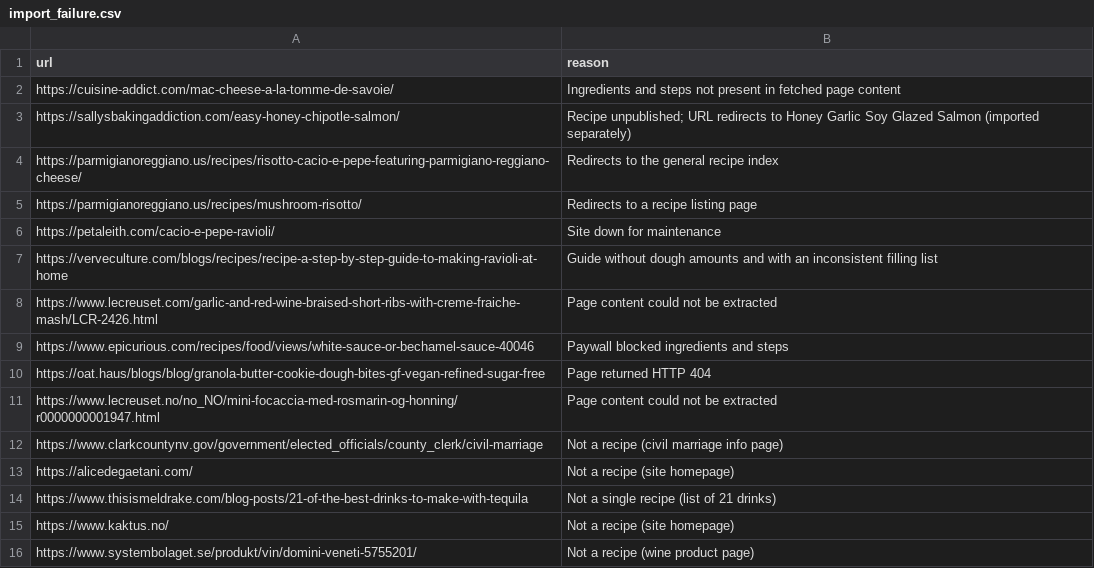
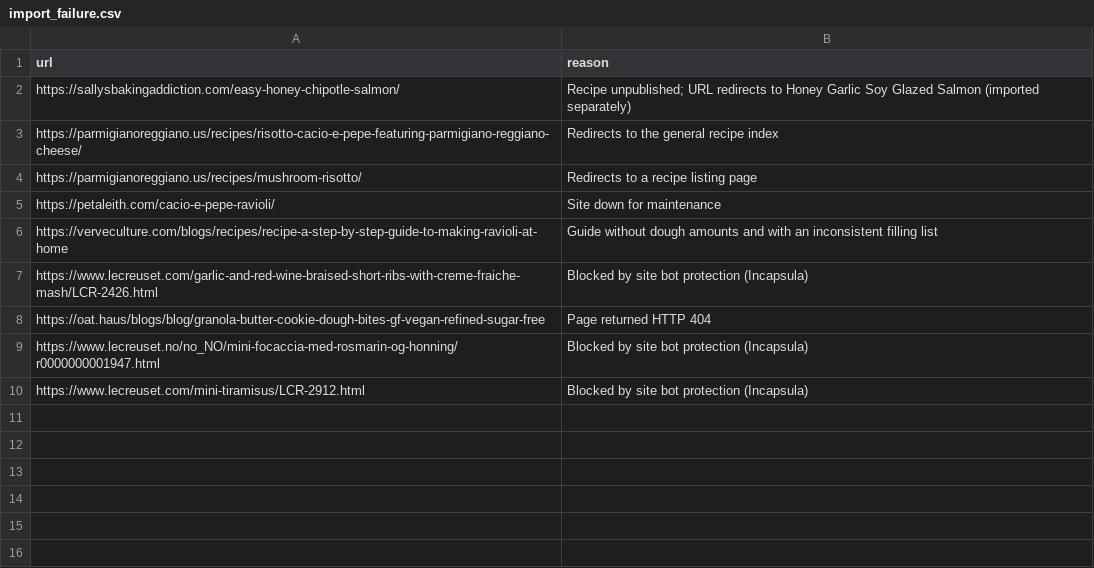
Before and after one commit to nickagel/recipe-book, a CSV file: import_failure.csv, drawn as a sheet.

Commit message:
Add recipes across vpn

```diff
--- a/import_failure.csv
+++ b/import_failure.csv
@@ -1,3 +1,2 @@
 url,reason
-https://cuisine-addict.com/mac-cheese-a-la-tomme-de-savoie/,Ingredients and steps not present in fetched page content
 https://sallysbakingaddiction.com/easy-honey-chipotle-salmon/,Recipe unpublished; URL redirects to Honey Garlic Soy Glazed Salmon (imported separately)
@@ -7,10 +6,5 @@ https://petaleith.com/cacio-e-pepe-ravioli/,Site down for maintenance
 https://verveculture.com/blogs/recipes/recipe-a-step-by-step-guide-to-making-ravioli-at-home,Guide without dough amounts and with an inconsistent filling list
-https://www.lecreuset.com/garlic-and-red-wine-braised-short-ribs-with-creme-fraiche-mash/LCR-2426.html,Page content could not be extracted
-https://www.epicurious.com/recipes/food/views/white-sauce-or-bechamel-sauce-40046,Paywall blocked ingredients and steps
+https://www.lecreuset.com/garlic-and-red-wine-braised-short-ribs-with-creme-fraiche-mash/LCR-2426.html,Blocked by site bot protection (Incapsula)
 https://oat.haus/blogs/blog/granola-butter-cookie-dough-bites-gf-vegan-refined-sugar-free,Page returned HTTP 404
-https://www.lecreuset.no/no_NO/mini-focaccia-med-rosmarin-og-honning/r0000000001947.html,Page content could not be extracted
-https://www.clarkcountynv.gov/government/elected_officials/county_clerk/civil-marriage,Not a recipe (civil marriage info page)
-https://alicedegaetani.com/,Not a recipe (site homepage)
-https://www.thisismeldrake.com/blog-posts/21-of-the-best-drinks-to-make-with-tequila,Not a single recipe (list of 21 drinks)
-https://www.kaktus.no/,Not a recipe (site homepage)
-https://www.systembolaget.se/produkt/vin/domini-veneti-5755201/,Not a recipe (wine product page)
+https://www.lecreuset.no/no_NO/mini-focaccia-med-rosmarin-og-honning/r0000000001947.html,Blocked by site bot protection (Incapsula)
+https://www.lecreuset.com/mini-tiramisus/LCR-2912.html,Blocked by site bot protection (Incapsula)
```
Also changed, not shown: recipes/yellow-cake/instructions.csv, 13 other files.
